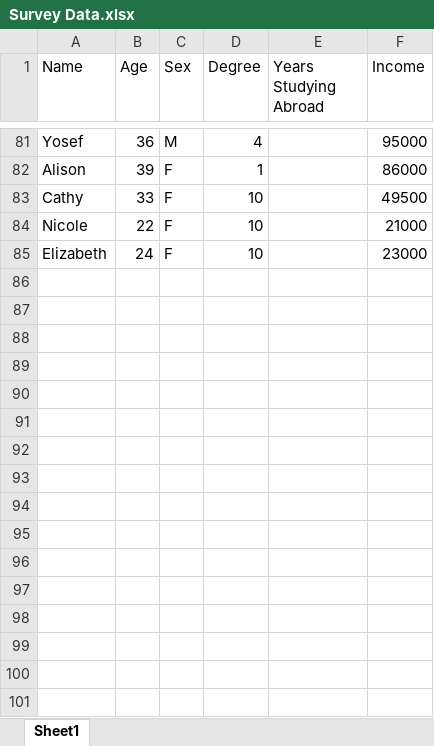
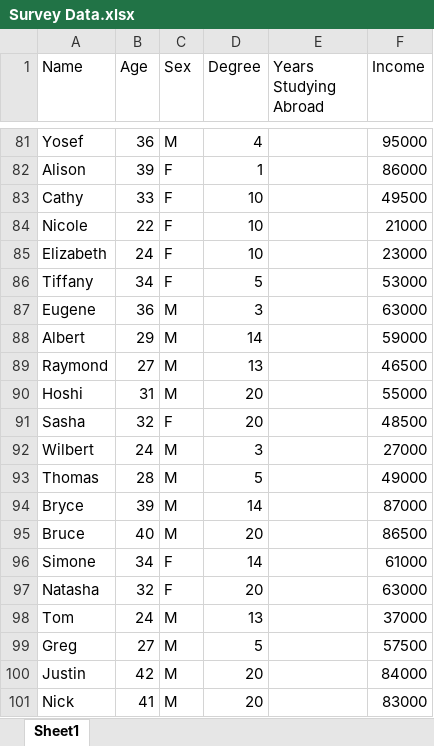
Before and after one commit to vvzepeda/example-project, an Excel workbook: data/Survey Data.xlsx, sheet Sheet1, drawn as a sheet; only a part is shown, gaps mark what is left out; values as stored, in another font and other column widths than the file's, no borders; the diff names each change by its address in the sheet, - before the commit and + after, or states it on an @@ line.

Commit message:
Update Survey Data.xlsx

```diff
--- a/data/Survey Data.xlsx (sheet Sheet1)
+++ b/data/Survey Data.xlsx (sheet Sheet1)
+row 86: Tiffany | 34 | F | 5 |  | 53000
+row 87: Eugene | 36 | M | 3 |  | 63000
+row 88: Albert | 29 | M | 14 |  | 59000
+row 89: Raymond | 27 | M | 13 |  | 46500
+row 90: Hoshi | 31 | M | 20 |  | 55000
+row 91: Sasha | 32 | F | 20 |  | 48500
+row 92: Wilbert | 24 | M | 3 |  | 27000
+row 93: Thomas | 28 | M | 5 |  | 49000
+row 94: Bryce | 39 | M | 14 |  | 87000
+row 95: Bruce | 40 | M | 20 |  | 86500
+row 96: Simone | 34 | F | 14 |  | 61000
+row 97: Natasha | 32 | F | 20 |  | 63000
+row 98: Tom | 24 | M | 13 |  | 37000
+row 99: Greg | 27 | M | 5 |  | 57500
+row 100: Justin | 42 | M | 20 |  | 84000
+row 101: Nick | 41 | M | 20 |  | 83000
```
